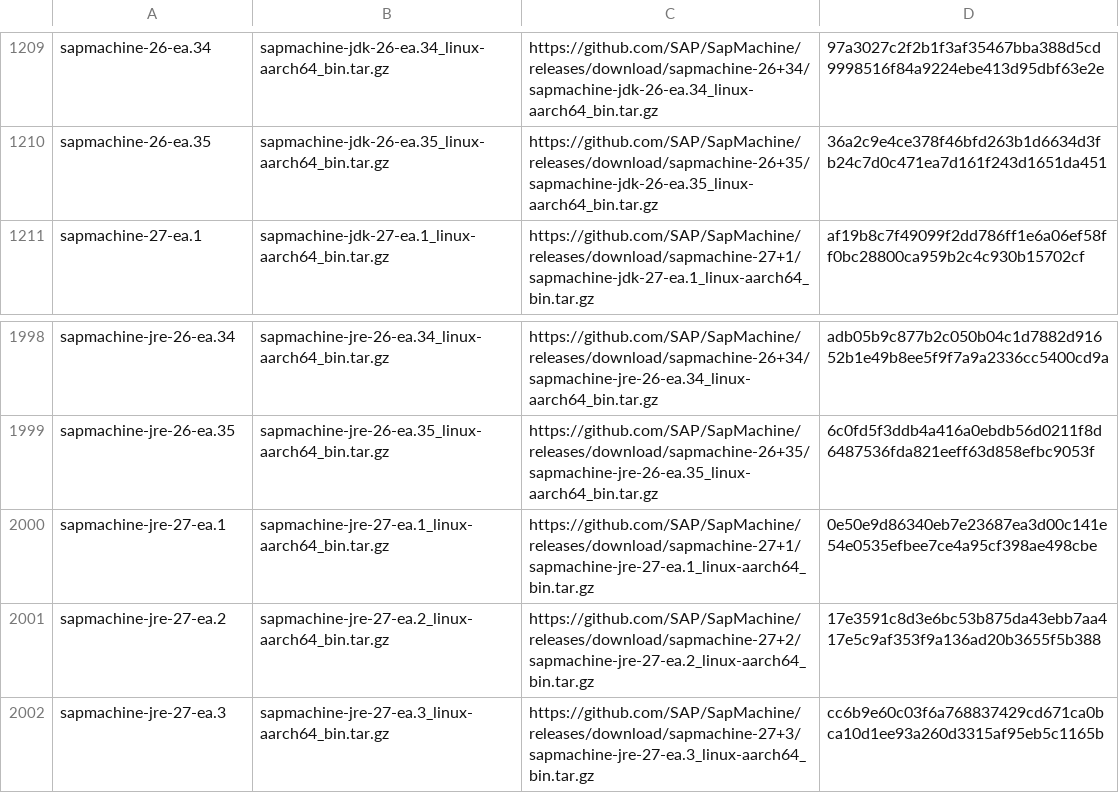
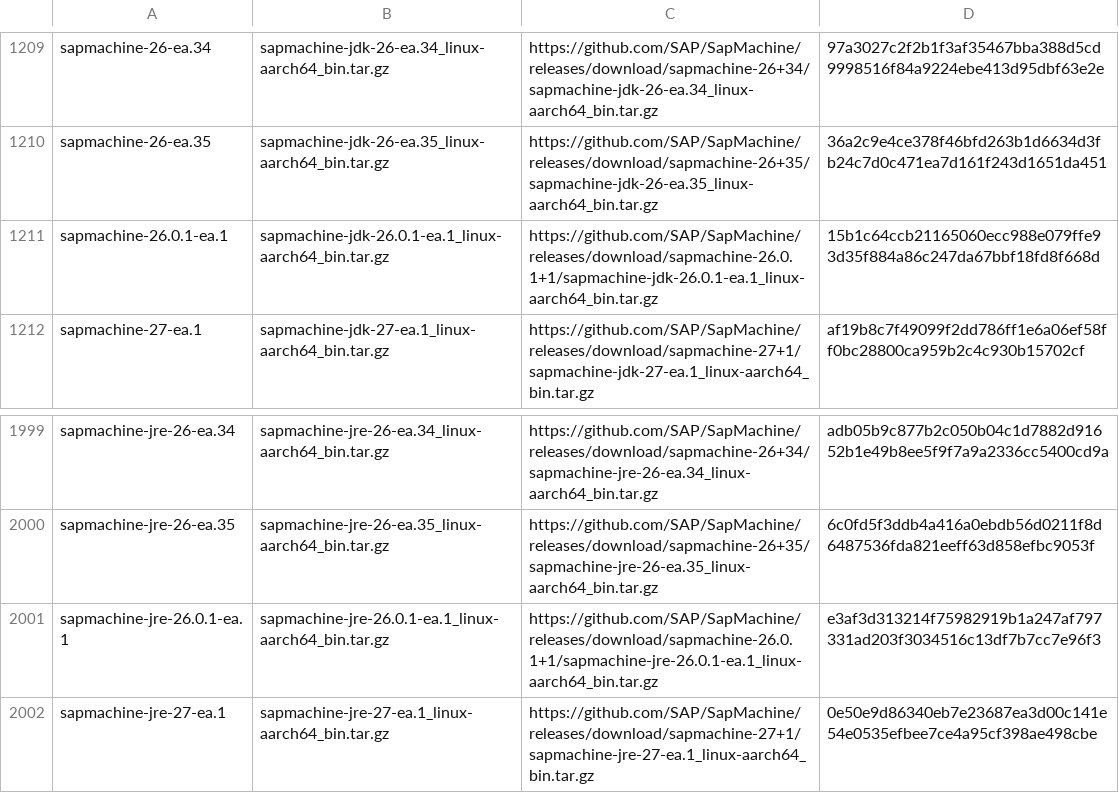
Before and after one commit to halcyon/asdf-java, a TSV file: data/jdk-linux-aarch64-ea.tsv, drawn as a sheet; only a part is shown, gaps mark what is left out; the shorter side is filled out with more unchanged rows; the diff names each change by its address in the sheet, - before the commit and + after, or states it on an @@ line.

```diff
--- a/data/jdk-linux-aarch64-ea.tsv
+++ b/data/jdk-linux-aarch64-ea.tsv
+row 1211: sapmachine-26.0.1-ea.1 | sapmachine-jdk-26.0.1-ea.1_linux-aarch64_bin.tar.gz | https://github.com/SAP/SapMachine/releases/download/sapmachine-26.0.1+1/sapmachine-jdk-26.0.1-ea.1_linux-aarch64_bin.tar.gz | 15b1c64ccb21165060ecc988e079ffe93d35f884a86c247da67bbf18fd8f668d
+row 2001: sapmachine-jre-26.0.1-ea.1 | sapmachine-jre-26.0.1-ea.1_linux-aarch64_bin.tar.gz | https://github.com/SAP/SapMachine/releases/download/sapmachine-26.0.1+1/sapmachine-jre-26.0.1-ea.1_linux-aarch64_bin.tar.gz | e3af3d313214f75982919b1a247af797331ad203f3034516c13df7b7cc7e96f3
```
Also changed, not shown: data/jdk-linux-x86_64-ea.tsv, data/jdk-macosx-aarch64-ea.tsv, 3 other files.
